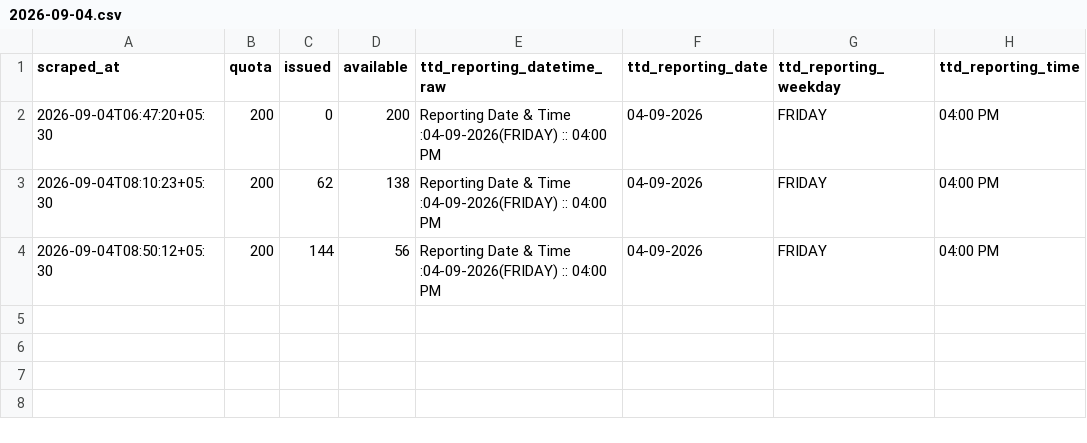
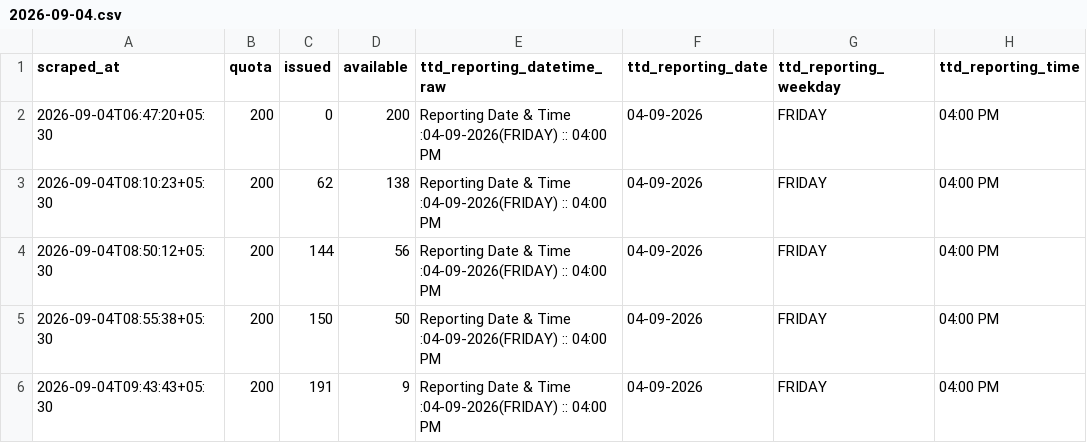
Before and after one commit to vamsikrishnamvk/tirupati-darshan-tracker, a CSV file: data/srivani_airport/2026-09-04.csv, drawn as a sheet; the diff names each change by its address in the sheet, - before the commit and + after, or states it on an @@ line.

Commit message:
data: merge local 2-min samples (2026-09-04 09:43 IST)

```diff
--- a/data/srivani_airport/2026-09-04.csv
+++ b/data/srivani_airport/2026-09-04.csv
+row 5: 2026-09-04T08:55:38+05:30 | 200 | 150 | 50 | Reporting Date & Time :04-09-2026(FRIDAY) :: 04:00 PM | 04-09-2026 | FRIDAY | 04:00 PM
+row 6: 2026-09-04T09:43:43+05:30 | 200 | 191 | 9 | Reporting Date & Time :04-09-2026(FRIDAY) :: 04:00 PM | 04-09-2026 | FRIDAY | 04:00 PM
```
Also changed, not shown: 1 other file.
